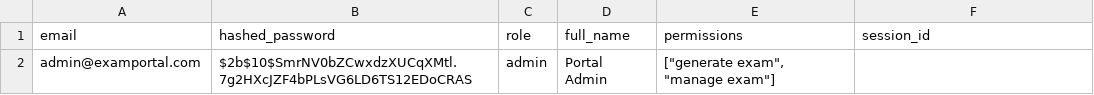
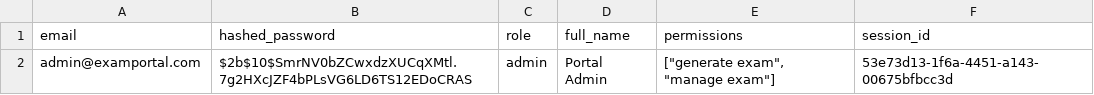
Before and after one commit to Samarth25075/kiwiQA-Online_Exam_System, a CSV file: backend/members.csv, drawn as a sheet.

```diff
--- a/backend/members.csv
+++ b/backend/members.csv
@@ -1,2 +1,2 @@
 email,hashed_password,role,full_name,permissions,session_id
-admin@examportal.com,$2b$10$SmrNV0bZCwxdzXUCqXMtl.7g2HXcJZF4bPLsVG6LD6TS12EDoCRAS,admin,Portal Admin,"[""generate exam"", ""manage exam""]",
+admin@examportal.com,$2b$10$SmrNV0bZCwxdzXUCqXMtl.7g2HXcJZF4bPLsVG6LD6TS12EDoCRAS,admin,Portal Admin,"[""generate exam"", ""manage exam""]",53e73d13-1f6a-4451-a143-00675bfbcc3d
```
Also changed, not shown: backend/app/candidates/candidates.csv, 8 other files.
